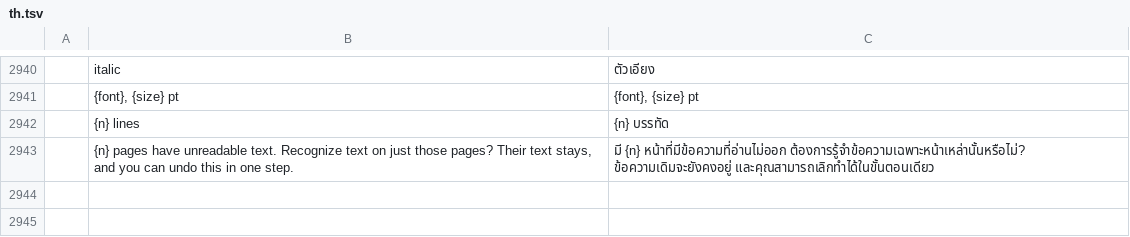
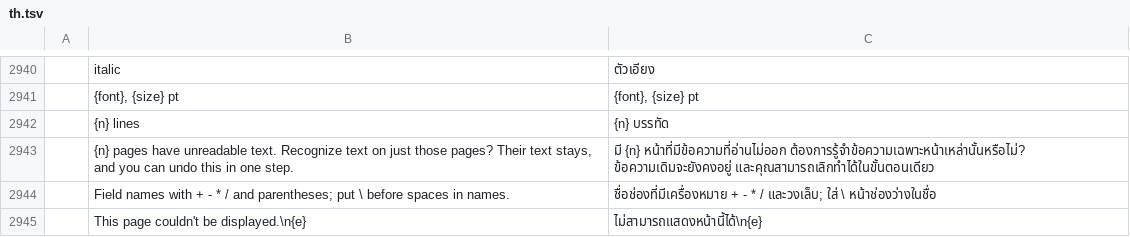
Before and after one commit to namkangwaan/DocCraftTH, a TSV file: crates/ui-egui/src/i18n/th.tsv, drawn as a sheet; only a part is shown, gaps mark what is left out; the diff names each change by its address in the sheet, - before the commit and + after, or states it on an @@ line.

```diff
--- a/crates/ui-egui/src/i18n/th.tsv
+++ b/crates/ui-egui/src/i18n/th.tsv
+row 2944:  | Field names with + - * / and parentheses; put \ before spaces in names. | ชื่อช่องที่มีเครื่องหมาย + - * / และวงเล็บ; ใส่ \ หน้าช่องว่างในชื่อ
+row 2945:  | This page couldn't be displayed.\n{e} | ไม่สามารถแสดงหน้านี้ได้\n{e}
```
Also changed, not shown: 8 other files.
